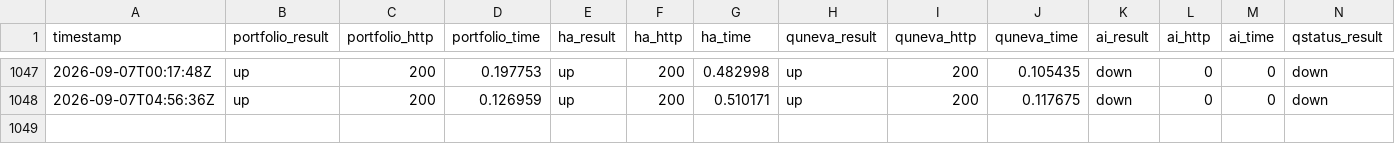
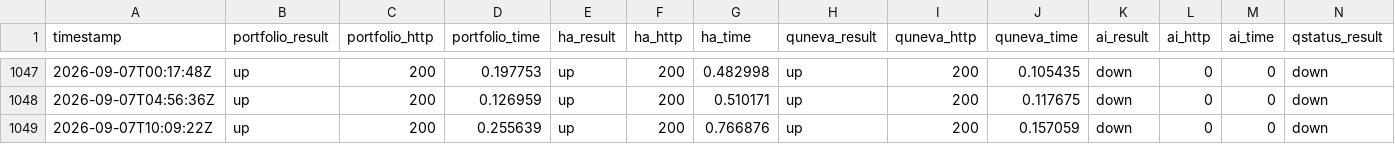
Before and after one commit to Abdelrahman-Ezzat-G/Portfolio-Status, a CSV file: data/history.csv, drawn as a sheet; only a part is shown, gaps mark what is left out; rows hold the shown columns only; the diff names each change by its address in the sheet, - before the commit and + after, or states it on an @@ line.

```diff
--- a/data/history.csv
+++ b/data/history.csv
+row 1049: 2026-09-07T10:09:22Z | up | 200 | 0.255639 | up | 200 | 0.766876 | up | 200 | 0.157059 | down | 0 | 0 | down
```
Also changed, not shown: data/history-archive-2026-09.csv, 1 other file.
